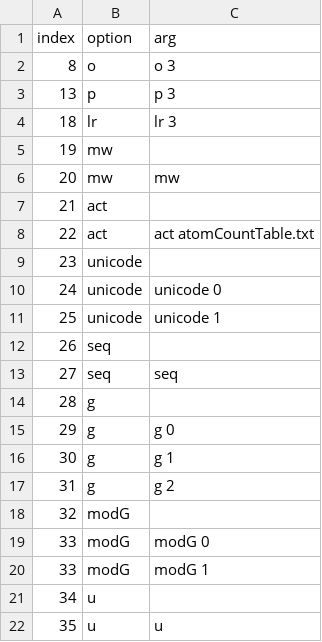
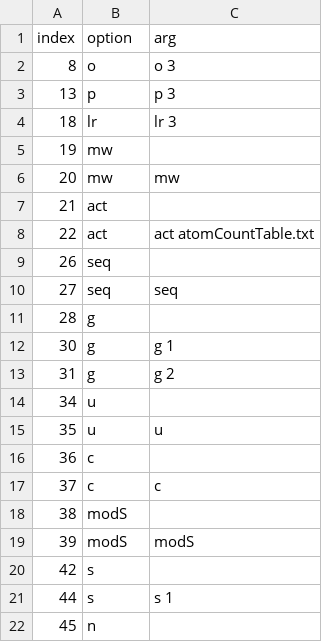
Before and after one commit to ajmaurais/DTarray_pro, a TSV file: testing/testLists/test_arg_list_short.tsv, drawn as a sheet; only a part is shown; the shorter side is filled out with more unchanged rows; the diff names each change by its address in the sheet, - before the commit and + after, or states it on an @@ line.

Commit message:
Some fixes to test lists.

```diff
--- a/testing/testLists/test_arg_list_short.tsv
+++ b/testing/testLists/test_arg_list_short.tsv
-row 9: 23 | unicode
-row 10: 24 | unicode | unicode 0
-row 11: 25 | unicode | unicode 1
-row 15: 29 | g | g 0
-row 18: 32 | modG
-row 19: 33 | modG | modG 0
-row 20: 33 | modG | modG 1
```
Also changed, not shown: testing/testLists/test_arg_list_single.tsv.
